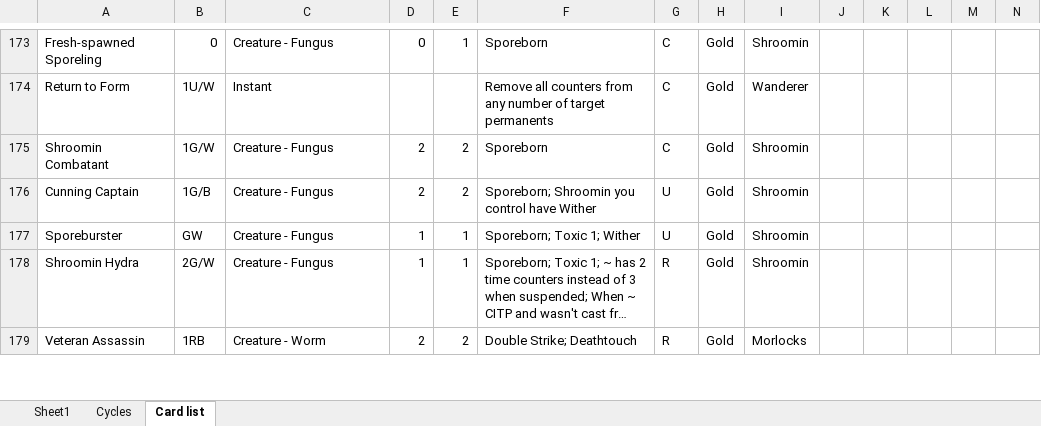
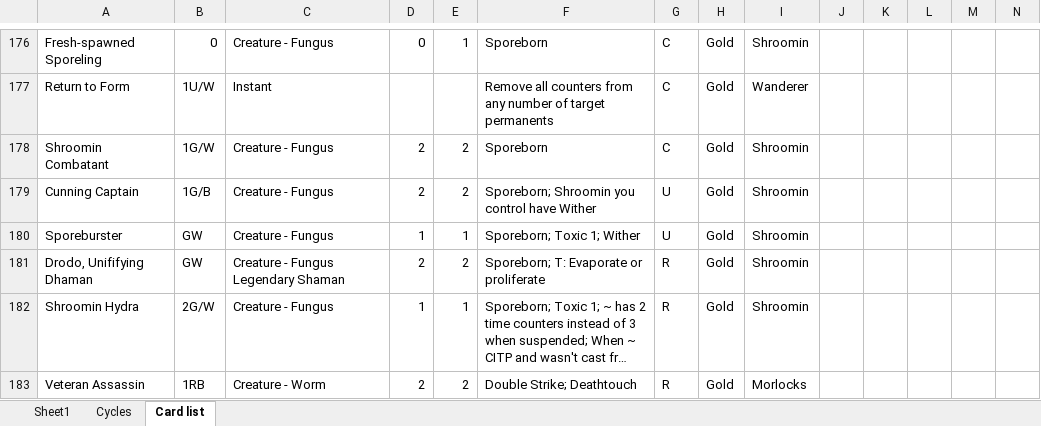
Before and after one commit to NickDMansfield/wargame-tables, an Excel workbook: btd mtg.xlsx, sheet Card list, drawn as a sheet; only a part is shown, gaps mark what is left out; long unchanged cells end in …; values as stored, in another font and other column widths than the file's, no borders; rows hold the shown columns only; the diff covers the shown part only; the diff names each change by its address in the sheet, - before the commit and + after, or states it on an @@ line.

Commit message:
Added legendary lords

```diff
--- a/btd mtg.xlsx (sheet Card list)
+++ b/btd mtg.xlsx (sheet Card list)
+row 181: Drodo, Unififying Dhaman | GW | Creature - Fungus Legendary Shaman | 2 | 2 | Sporeborn; T: Evaporate or proliferate | R | Gold | Shroomin
```
Also changed, not shown: 5 added rows and 24 edited cells elsewhere in this sheet, sheet Cycles.
